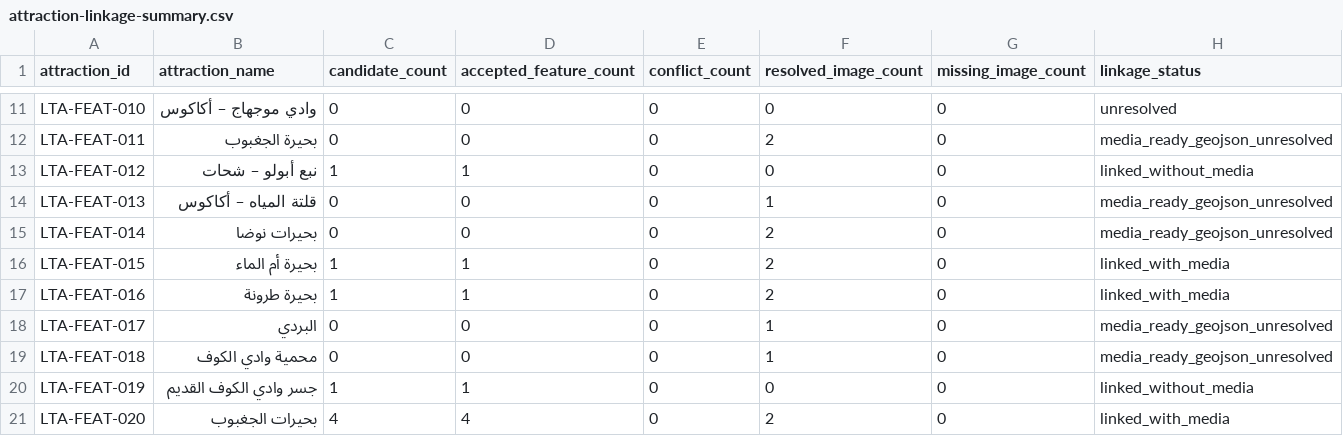
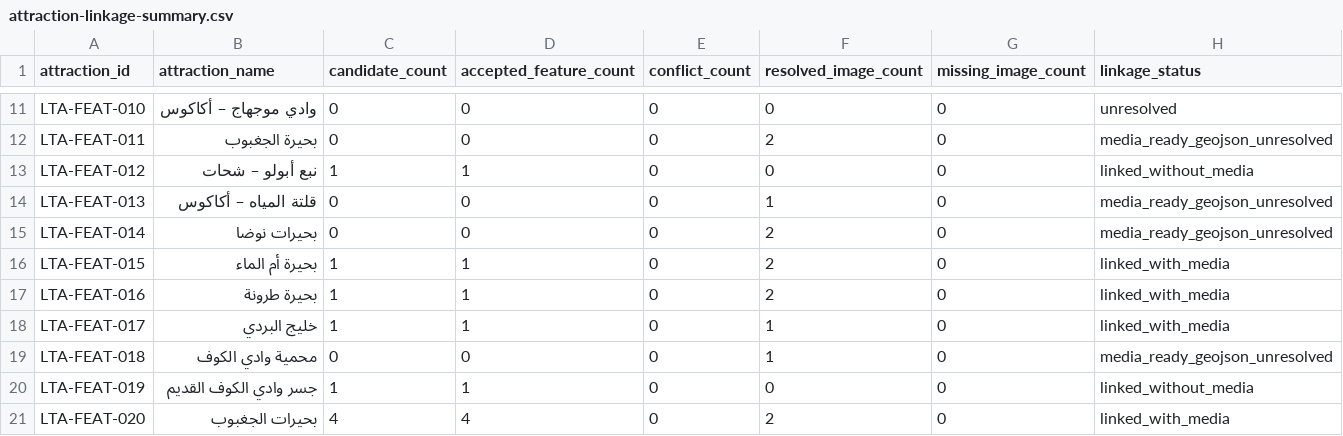
Before and after one commit to tidclibya2026/Libyan-Tourism-Atlas, a CSV file: docs/media-linkage-v2/attraction-linkage-summary.csv, drawn as a sheet; only a part is shown, gaps mark what is left out.

```diff
--- a/docs/media-linkage-v2/attraction-linkage-summary.csv
+++ b/docs/media-linkage-v2/attraction-linkage-summary.csv
@@ -17,3 +17,3 @@ attraction_id,attraction_name,candidate_count,accepted_feature_count,conflict_co
 "LTA-FEAT-016","بحيرة طرونة","1","1","0","2","0","linked_with_media"
-"LTA-FEAT-017","البردي","0","0","0","1","0","media_ready_geojson_unresolved"
+"LTA-FEAT-017","خليج البردي","1","1","0","1","0","linked_with_media"
 "LTA-FEAT-018","محمية وادي الكوف","0","0","0","1","0","media_ready_geojson_unresolved"
```
Also changed, not shown: docs/media-linkage-v2/expanded-linkage-report.csv, docs/media-linkage-v2/unresolved-attractions.csv, 5 other files.
